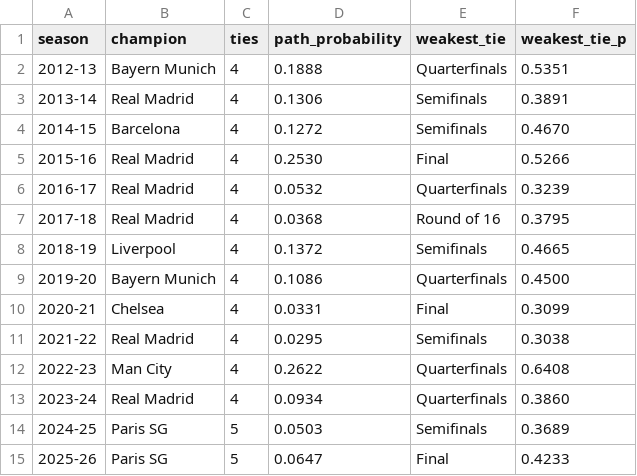
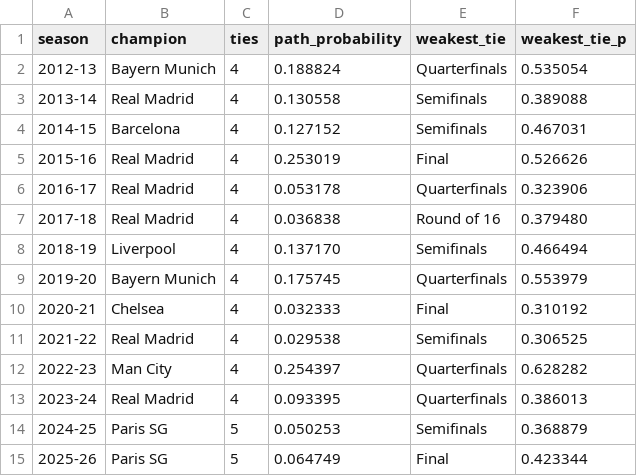
Before and after one commit to kgadharsh/ucl-luck, a CSV file: results/champions_path.csv, drawn as a sheet.

Commit message:
Add the Real Madrid analysis and fix eleven mis-dated 2019-20 matches
Real Madrid: src/real_madrid.py checks whether their knockout record is luck or
something the model can't see. It holds up across both halves of the 14 seasons,
a boost fitted on the first half forecasts the second better, other clubs show no
such persistence, and it isn't a Spanish effect. The ties are split into normal
time and extra time/penalties. Results go to results/real_madrid.json and the page
shows two new charts and a verdict (hidden if the analysis is out of date).
knockouts.py now exposes the pieces of each tie's chance for this.

Date bug: the COVID-delayed finish of the 2019-20 Champions League (7-23 August
2020) was dated August 2019, found by checking every match against Transfermarkt's
list. It gave a few ties stale or leaked information. season_year now handles it,
two tests cover it, and the evaluations, ties and page data are re-run. No tie
result changes; the median champion's run goes from 10% to 11% and Bayern's
2019-20 run from 11% to 18%. Champion run probabilities are stored at 6 decimals
so the page and README round the same way.

```diff
--- a/results/champions_path.csv
+++ b/results/champions_path.csv
@@ -1,15 +1,15 @@
 season,champion,ties,path_probability,weakest_tie,weakest_tie_p
-2012-13,Bayern Munich,4,0.1888,Quarterfinals,0.5351
-2013-14,Real Madrid,4,0.1306,Semifinals,0.3891
-2014-15,Barcelona,4,0.1272,Semifinals,0.4670
-2015-16,Real Madrid,4,0.2530,Final,0.5266
-2016-17,Real Madrid,4,0.0532,Quarterfinals,0.3239
-2017-18,Real Madrid,4,0.0368,Round of 16,0.3795
-2018-19,Liverpool,4,0.1372,Semifinals,0.4665
-2019-20,Bayern Munich,4,0.1086,Quarterfinals,0.4500
-2020-21,Chelsea,4,0.0331,Final,0.3099
-2021-22,Real Madrid,4,0.0295,Semifinals,0.3038
-2022-23,Man City,4,0.2622,Quarterfinals,0.6408
-2023-24,Real Madrid,4,0.0934,Quarterfinals,0.3860
-2024-25,Paris SG,5,0.0503,Semifinals,0.3689
-2025-26,Paris SG,5,0.0647,Final,0.4233
+2012-13,Bayern Munich,4,0.188824,Quarterfinals,0.535054
+2013-14,Real Madrid,4,0.130558,Semifinals,0.389088
+2014-15,Barcelona,4,0.127152,Semifinals,0.467031
+2015-16,Real Madrid,4,0.253019,Final,0.526626
+2016-17,Real Madrid,4,0.053178,Quarterfinals,0.323906
+2017-18,Real Madrid,4,0.036838,Round of 16,0.379480
+2018-19,Liverpool,4,0.137170,Semifinals,0.466494
+2019-20,Bayern Munich,4,0.175745,Quarterfinals,0.553979
+2020-21,Chelsea,4,0.032333,Final,0.310192
+2021-22,Real Madrid,4,0.029538,Semifinals,0.306525
+2022-23,Man City,4,0.254397,Quarterfinals,0.628282
+2023-24,Real Madrid,4,0.093395,Quarterfinals,0.386013
+2024-25,Paris SG,5,0.050253,Semifinals,0.368879
+2025-26,Paris SG,5,0.064749,Final,0.423344
```
Also changed, not shown: results/knockout_ties.csv, results/week2_scores.csv, 23 other files.
